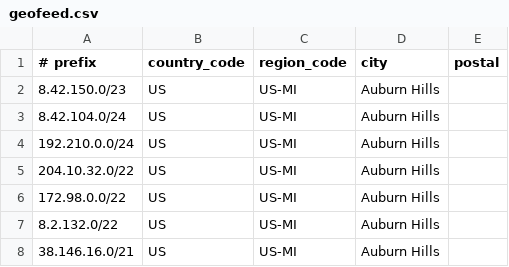
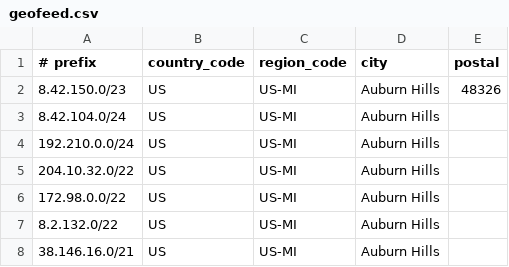
Before and after one commit to QSG-IT/qsgit-geofeed, a CSV file: geofeed.csv, drawn as a sheet.

Commit message:
Add postal code to Auburn Hills entry
Added postal code to the first entry in geofeed.csv.

```diff
--- a/geofeed.csv
+++ b/geofeed.csv
@@ -1,3 +1,3 @@
 # prefix,country_code,region_code,city,postal
-8.42.150.0/23,US,US-MI,Auburn Hills,
+8.42.150.0/23,US,US-MI,Auburn Hills,48326,
 8.42.104.0/24,US,US-MI,Auburn Hills,
```
